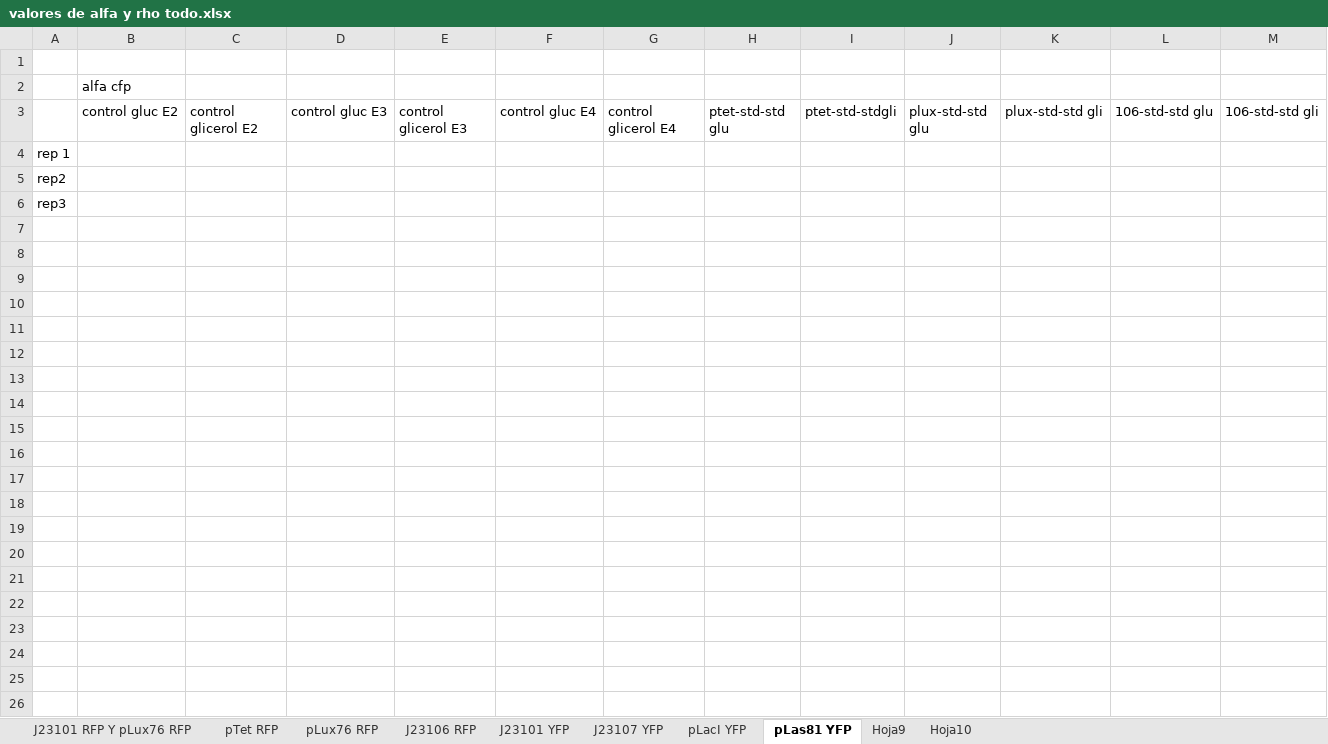
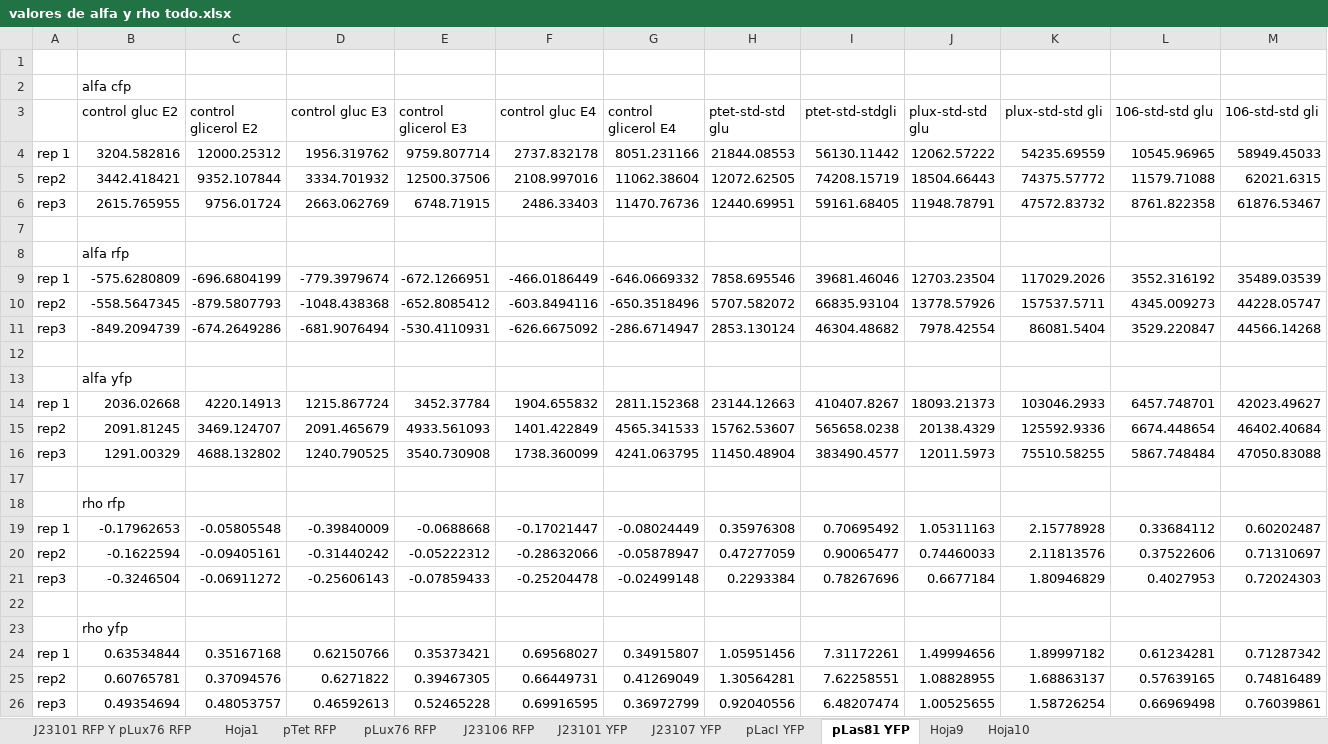
Before and after one commit to macams/Biosensores, an Excel workbook: Promedios réplicas todo/valores de alfa y rho todo.xlsx, sheet pLas81 YFP, drawn as a sheet; values as stored, in another font and other column widths than the file's, no borders; addresses are those after the commit; the diff names each change by its address in the sheet, - before the commit and + after, or states it on an @@ line.

```diff
--- a/Promedios réplicas todo/valores de alfa y rho todo.xlsx (sheet pLas81 YFP)
+++ b/Promedios réplicas todo/valores de alfa y rho todo.xlsx (sheet pLas81 YFP)
+sheet tab: Hoja1
+row 4: rep 1 | 3204.582816 | 12000.25312 | 1956.319762 | 9759.807714 | 2737.832178 | 8051.231166 | 21844.08553 | 56130.11442 | 12062.57222 | 54235.69559 | 10545.96965 | 58949.45033
+row 5: rep2 | 3442.418421 | 9352.107844 | 3334.701932 | 12500.37506 | 2108.997016 | 11062.38604 | 12072.62505 | 74208.15719 | 18504.66443 | 74375.57772 | 11579.71088 | 62021.6315
+row 6: rep3 | 2615.765955 | 9756.01724 | 2663.062769 | 6748.71915 | 2486.33403 | 11470.76736 | 12440.69951 | 59161.68405 | 11948.78791 | 47572.83732 | 8761.822358 | 61876.53467
-A7: rep 1
+A7: (empty)
+row 8:  | alfa rfp
+row 9: rep 1 | -575.6280809 | -696.6804199 | -779.3979674 | -672.1266951 | -466.0186449 | -646.0669332 | 7858.695546 | 39681.46046 | 12703.23504 | 117029.2026 | 3552.316192 | 35489.03539
+row 10: rep2 | -558.5647345 | -879.5807793 | -1048.438368 | -652.8085412 | -603.8494116 | -650.3518496 | 5707.582072 | 66835.93104 | 13778.57926 | 157537.5711 | 4345.009273 | 44228.05747
+row 11: rep3 | -849.2094739 | -674.2649286 | -681.9076494 | -530.4110931 | -626.6675092 | -286.6714947 | 2853.130124 | 46304.48682 | 7978.42554 | 86081.5404 | 3529.220847 | 44566.14268
-A12: rep2
+A12: (empty)
+row 13:  | alfa yfp
+row 14: rep 1 | 2036.02668 | 4220.14913 | 1215.867724 | 3452.37784 | 1904.655832 | 2811.152368 | 23144.12663 | 410407.8267 | 18093.21373 | 103046.2933 | 6457.748701 | 42023.49627
+row 15: rep2 | 2091.81245 | 3469.124707 | 2091.465679 | 4933.561093 | 1401.422849 | 4565.341533 | 15762.53607 | 565658.0238 | 20138.4329 | 125592.9336 | 6674.448654 | 46402.40684
+row 16: rep3 | 1291.00329 | 4688.132802 | 1240.790525 | 3540.730908 | 1738.360099 | 4241.063795 | 11450.48904 | 383490.4577 | 12011.5973 | 75510.58255 | 5867.748484 | 47050.83088
-A17: rep3
+A17: (empty)
+row 18:  | rho rfp
+row 19: rep 1 | -0.17962653 | -0.05805548 | -0.39840009 | -0.0688668 | -0.17021447 | -0.08024449 | 0.35976308 | 0.70695492 | 1.05311163 | 2.15778928 | 0.33684112 | 0.60202487
+row 20: rep2 | -0.1622594 | -0.09405161 | -0.31440242 | -0.05222312 | -0.28632066 | -0.05878947 | 0.47277059 | 0.90065477 | 0.74460033 | 2.11813576 | 0.37522606 | 0.71310697
+row 21: rep3 | -0.3246504 | -0.06911272 | -0.25606143 | -0.07859433 | -0.25204478 | -0.02499148 | 0.2293384 | 0.78267696 | 0.6677184 | 1.80946829 | 0.4027953 | 0.72024303
+row 22: (empty)
+row 23:  | rho yfp
+row 24: rep 1 | 0.63534844 | 0.35167168 | 0.62150766 | 0.35373421 | 0.69568027 | 0.34915807 | 1.05951456 | 7.31172261 | 1.49994656 | 1.89997182 | 0.61234281 | 0.71287342
+row 25: rep2 | 0.60765781 | 0.37094576 | 0.6271822 | 0.39467305 | 0.66449731 | 0.41269049 | 1.30564281 | 7.62258551 | 1.08828955 | 1.68863137 | 0.57639165 | 0.74816489
+row 26: rep3 | 0.49354694 | 0.48053757 | 0.46592613 | 0.52465228 | 0.69916595 | 0.36972799 | 0.92040556 | 6.48207474 | 1.00525655 | 1.58726254 | 0.66969498 | 0.76039861
```
Also changed, not shown: sheet J23107 YFP, sheet pLacI YFP, sheet Hoja10, sheet Hoja9, 4 other files.
